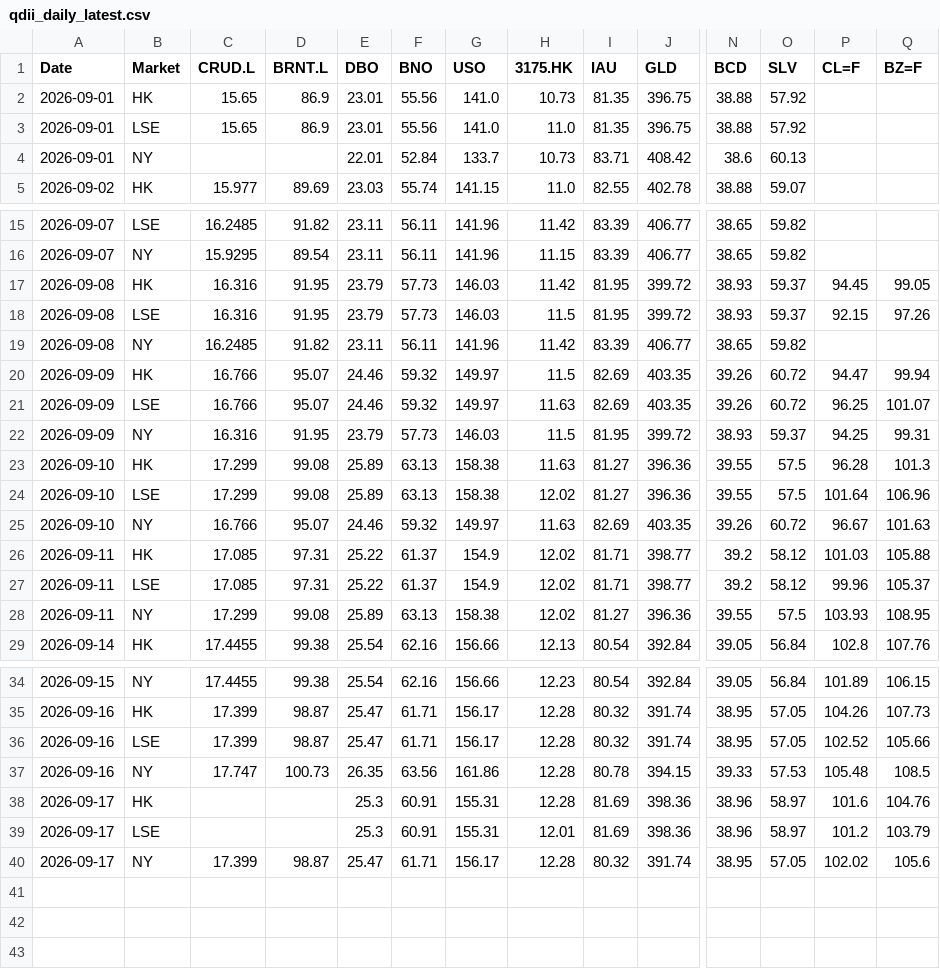
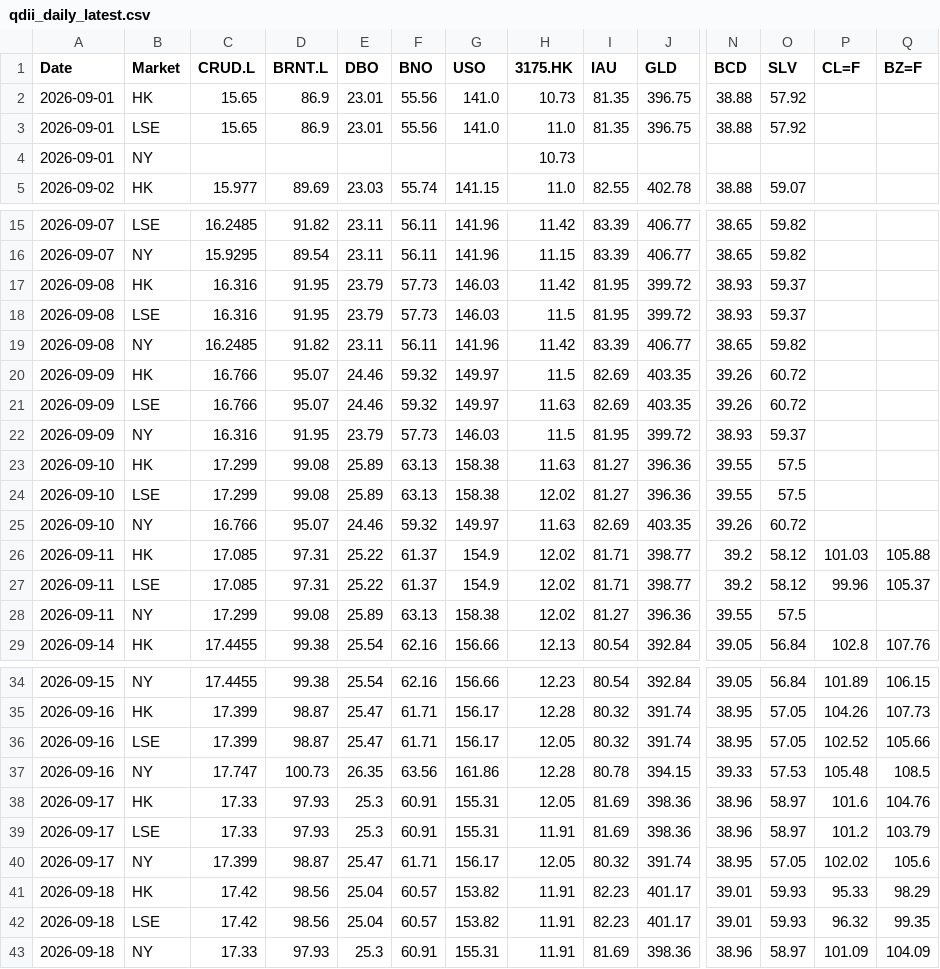
Before and after one commit to shichengchengya-web/iopv, a CSV file: output/qdii_daily_latest.csv, drawn as a sheet; only a part is shown, gaps mark what is left out; removed rows and columns are numbered as before the commit, all else as after; rows hold the shown columns only; the diff names each change by its address in the sheet, - before the commit and + after, or states it on an @@ line.

```diff
--- a/output/qdii_daily_latest.csv
+++ b/output/qdii_daily_latest.csv
-row 4: 2026-09-01 | NY |  |  | 22.01 | 52.84 | 133.7 | 10.73 | 83.71 | 408.42 | 38.6 | 60.13
+row 4: 2026-09-01 | NY |  |  |  |  |  | 10.73
-P17 (CL=F): 94.45
+P17 (CL=F): (empty)
-Q17 (BZ=F): 99.05
+Q17 (BZ=F): (empty)
-P18 (CL=F): 92.15
+P18 (CL=F): (empty)
-Q18 (BZ=F): 97.26
+Q18 (BZ=F): (empty)
-P20 (CL=F): 94.47
+P20 (CL=F): (empty)
-Q20 (BZ=F): 99.94
+Q20 (BZ=F): (empty)
-P21 (CL=F): 96.25
+P21 (CL=F): (empty)
-Q21 (BZ=F): 101.07
+Q21 (BZ=F): (empty)
-P22 (CL=F): 94.25
+P22 (CL=F): (empty)
-Q22 (BZ=F): 99.31
+Q22 (BZ=F): (empty)
-P23 (CL=F): 96.28
+P23 (CL=F): (empty)
-Q23 (BZ=F): 101.3
+Q23 (BZ=F): (empty)
-P24 (CL=F): 101.64
+P24 (CL=F): (empty)
-Q24 (BZ=F): 106.96
+Q24 (BZ=F): (empty)
-P25 (CL=F): 96.67
+P25 (CL=F): (empty)
-Q25 (BZ=F): 101.63
+Q25 (BZ=F): (empty)
-P28 (CL=F): 103.93
+P28 (CL=F): (empty)
-Q28 (BZ=F): 108.95
+Q28 (BZ=F): (empty)
-H36 (3175.HK): 12.28
+H36 (3175.HK): 12.05
-C38:C39 (CRUD.L): (empty)
+C38:C39 (CRUD.L): 17.33
-D38:D39 (BRNT.L): (empty)
+D38:D39 (BRNT.L): 97.93
-H38 (3175.HK): 12.28
+H38 (3175.HK): 12.05
-H39 (3175.HK): 12.01
+H39 (3175.HK): 11.91
-H40 (3175.HK): 12.28
+H40 (3175.HK): 12.05
+row 41: 2026-09-18 | HK | 17.42 | 98.56 | 25.04 | 60.57 | 153.82 | 11.91 | 82.23 | 401.17 | 39.01 | 59.93 | 95.33 | 98.29
+row 42: 2026-09-18 | LSE | 17.42 | 98.56 | 25.04 | 60.57 | 153.82 | 11.91 | 82.23 | 401.17 | 39.01 | 59.93 | 96.32 | 99.35
+row 43: 2026-09-18 | NY | 17.33 | 97.93 | 25.3 | 60.91 | 155.31 | 11.91 | 81.69 | 398.36 | 38.96 | 58.97 | 101.09 | 104.09
```
